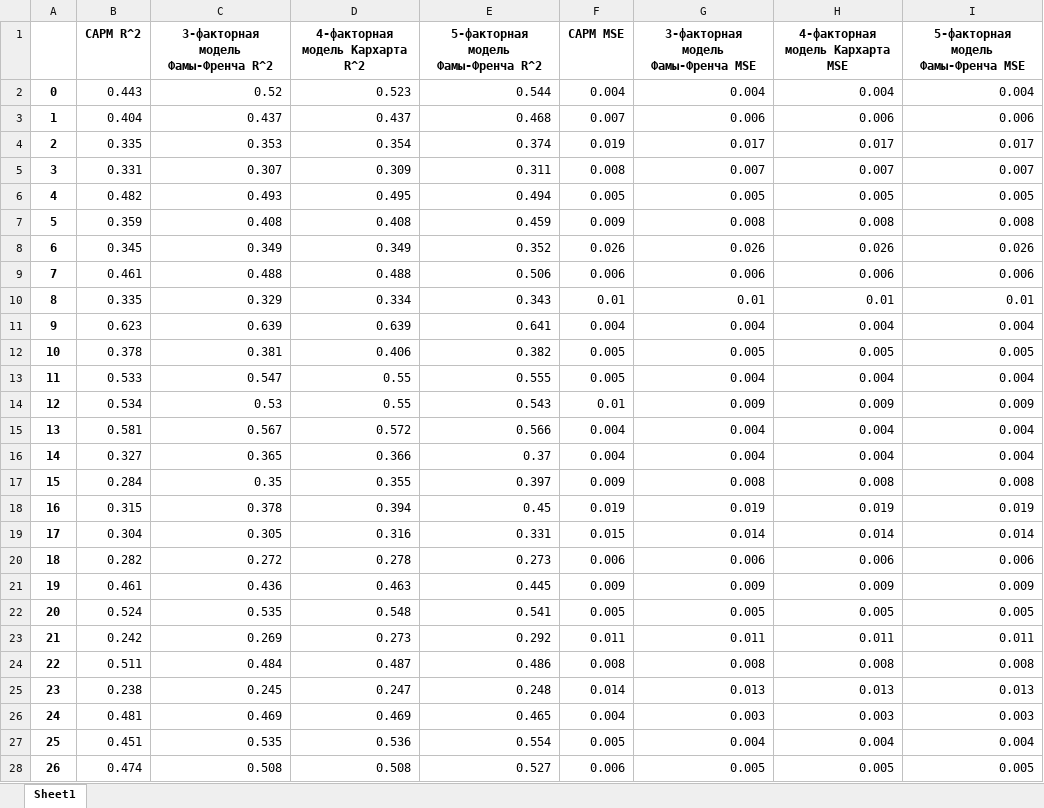
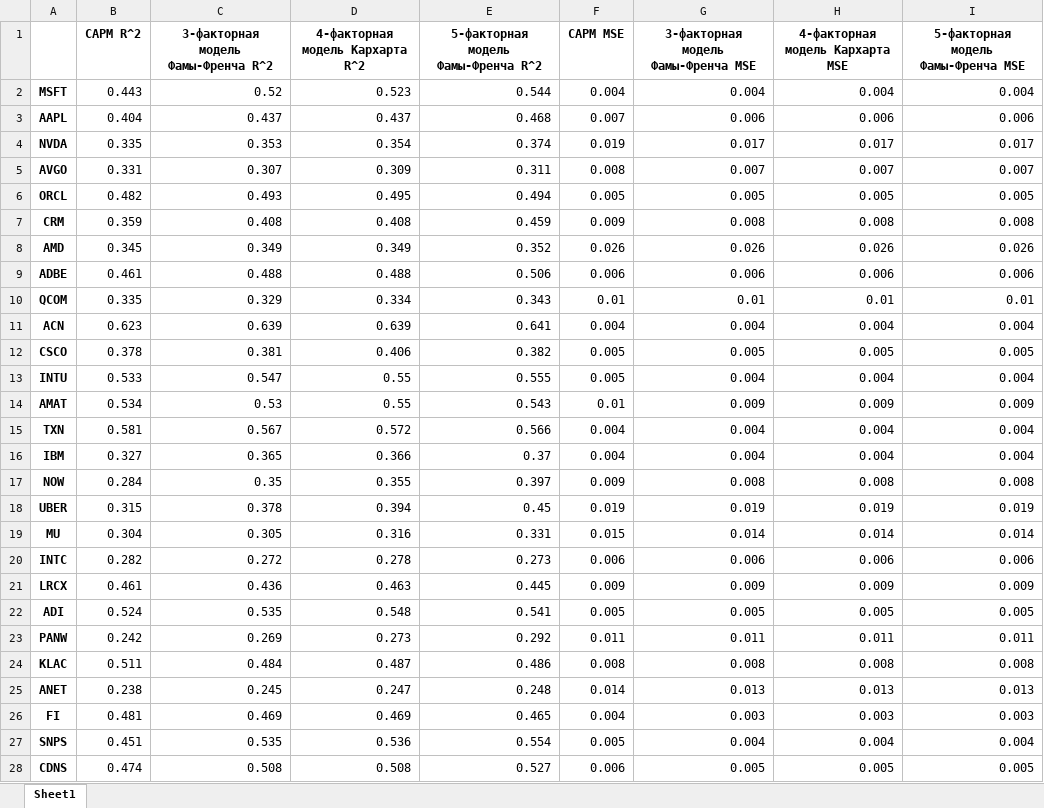
Before and after one commit to NikolaySimakov/Fama-French-models, an Excel workbook: data/prepr/metrics/Technology_sector_base_metrics.xlsx, sheet Sheet1, drawn as a sheet; only a part is shown; values as stored, in another font and other column widths than the file's, no borders; the diff covers the shown part only; the diff names each change by its address in the sheet, - before the commit and + after, or states it on an @@ line.

```diff
--- a/data/prepr/metrics/Technology_sector_base_metrics.xlsx (sheet Sheet1)
+++ b/data/prepr/metrics/Technology_sector_base_metrics.xlsx (sheet Sheet1)
-A2: 0
+A2: MSFT
-A3: 1
+A3: AAPL
-A4: 2
+A4: NVDA
-A5: 3
+A5: AVGO
-A6: 4
+A6: ORCL
-A7: 5
+A7: CRM
-A8: 6
+A8: AMD
-A9: 7
+A9: ADBE
-A10: 8
+A10: QCOM
-A11: 9
+A11: ACN
-A12: 10
+A12: CSCO
-A13: 11
+A13: INTU
-A14: 12
+A14: AMAT
-A15: 13
+A15: TXN
-A16: 14
+A16: IBM
-A17: 15
+A17: NOW
-A18: 16
+A18: UBER
-A19: 17
+A19: MU
-A20: 18
+A20: INTC
-A21: 19
+A21: LRCX
-A22: 20
+A22: ADI
-A23: 21
+A23: PANW
-A24: 22
+A24: KLAC
-A25: 23
+A25: ANET
-A26: 24
+A26: FI
-A27: 25
+A27: SNPS
-A28: 26
+A28: CDNS
```
Also changed, not shown: 49 edited cells elsewhere in this sheet, data/prepr/mean_base_metrics.xlsx, data/prepr/metrics/Consumer Cyclical_sector_base_metrics.xlsx, 23 other files.
